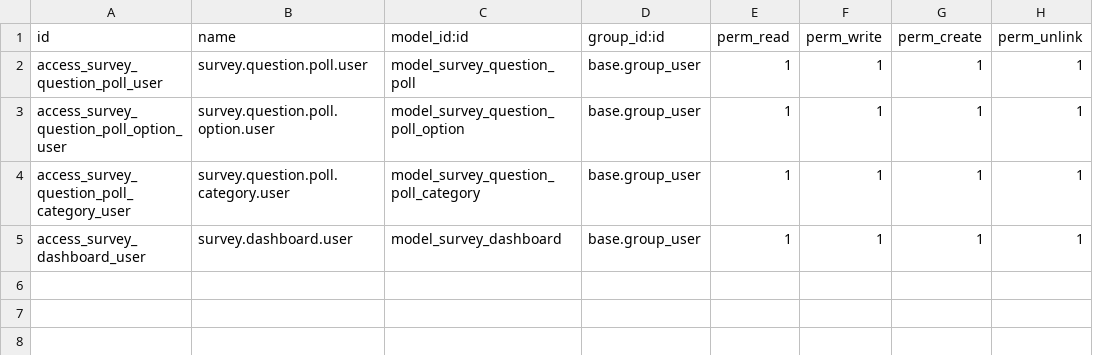
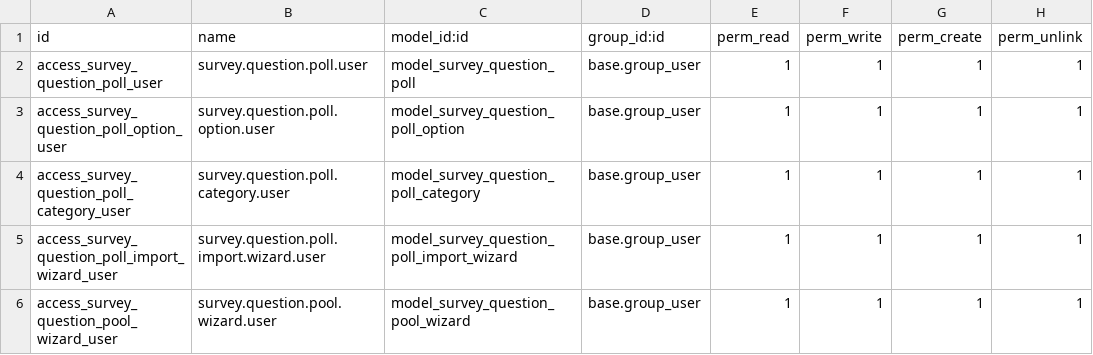
Before and after one commit to akardan/odoo, a CSV file: addons-custom/ak_exams/security/ir.model.access.csv, drawn as a sheet.

Commit message:
Refactor survey dashboard: Remove custom components and styles
- Deleted custom dashboard components: DashboardItem, NumberCard, TableCard, and their associated styles.
- Removed the main SurveyDashboard component and its service, simplifying the dashboard structure.
- Eliminated unused JavaScript files related to the dashboard.
- Updated XML views to remove references to the deleted components and actions.
- Added new wizard models for importing survey questions from Excel and selecting questions from a pool.
- Enhanced survey question views to include category filtering and improved layout.

```diff
--- a/addons-custom/ak_exams/security/ir.model.access.csv
+++ b/addons-custom/ak_exams/security/ir.model.access.csv
@@ -4,2 +4,3 @@ access_survey_question_poll_option_user,survey.question.poll.option.user,model_s
 access_survey_question_poll_category_user,survey.question.poll.category.user,model_survey_question_poll_category,base.group_user,1,1,1,1
-access_survey_dashboard_user,survey.dashboard.user,model_survey_dashboard,base.group_user,1,1,1,1
+access_survey_question_poll_import_wizard_user,survey.question.poll.import.wizard.user,model_survey_question_poll_import_wizard,base.group_user,1,1,1,1
+access_survey_question_pool_wizard_user,survey.question.pool.wizard.user,model_survey_question_pool_wizard,base.group_user,1,1,1,1
```
Also changed, not shown: 21 other files.
